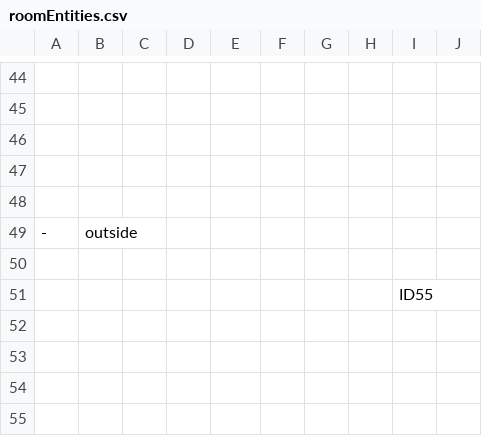
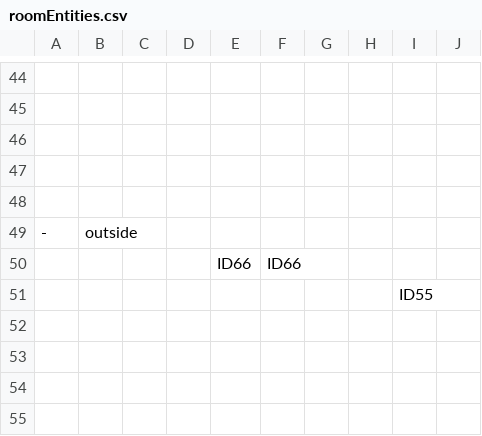
Before and after one commit to SE-ST-1-Grp-7/Zuul, a CSV file: Semesterprojekt/res/presets/roomEntities.csv, drawn as a sheet; only a part is shown, gaps mark what is left out; the diff names each change by its address in the sheet, - before the commit and + after, or states it on an @@ line.

Commit message:
remove player in the room you are leaving

```diff
--- a/Semesterprojekt/res/presets/roomEntities.csv
+++ b/Semesterprojekt/res/presets/roomEntities.csv
-row 50: (empty)
+row 50:  |  |  |  | ID66 | ID66
```
Also changed, not shown: 3 other files.
